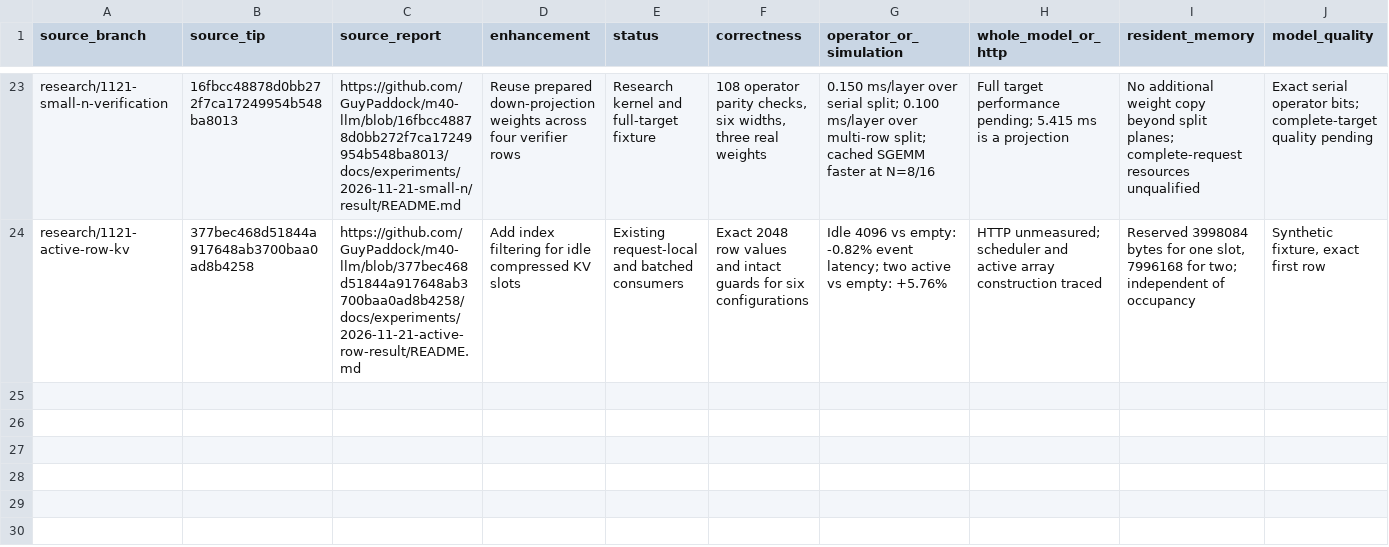
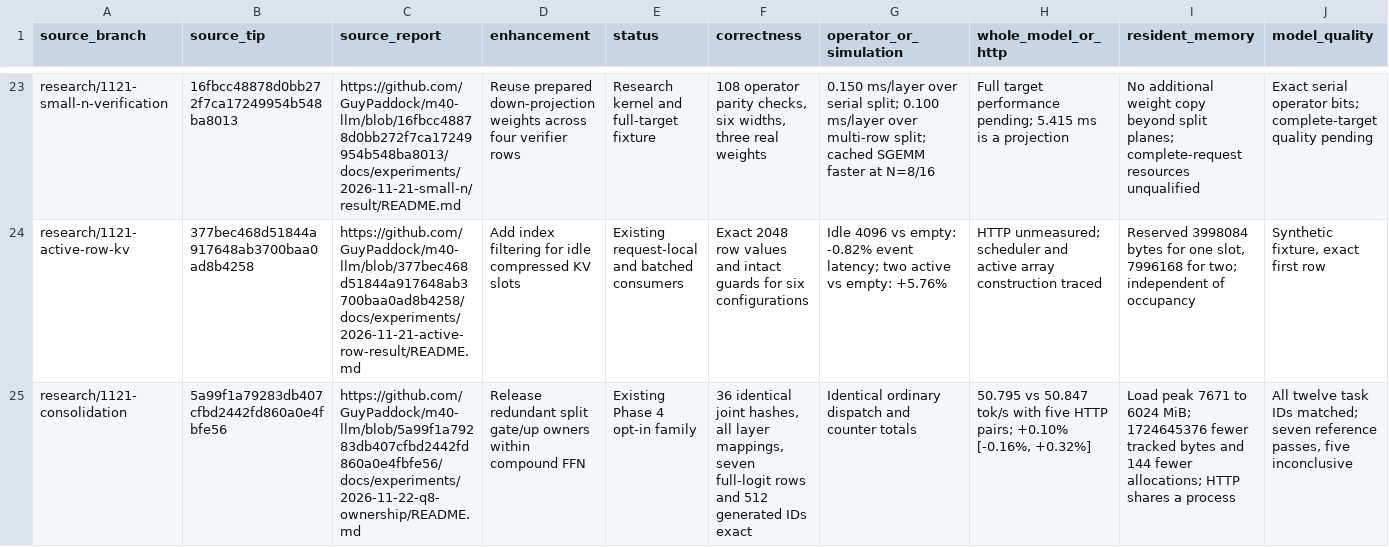
Before and after one commit to GuyPaddock/m40-llm, a TSV file: docs/experiments/2026-11-21-integration/candidates.tsv, drawn as a sheet; only a part is shown, gaps mark what is left out; rows hold the shown columns only; the diff names each change by its address in the sheet, - before the commit and + after, or states it on an @@ line.

Commit message:
docs(research): scope joint Q8 port to compound
Record the memory-qualified owner as a conditional dependency within an
already admitted family. Require native and compound qualification
before extending the implementation on main.

```diff
--- a/docs/experiments/2026-11-21-integration/candidates.tsv
+++ b/docs/experiments/2026-11-21-integration/candidates.tsv
+row 25: research/1121-consolidation | 5a99f1a79283db407cfbd2442fd860a0e4fbfe56 | https://github.com/GuyPaddock/m40-llm/blob/5a99f1a79283db407cfbd2442fd860a0e4fbfe56/docs/experiments/2026-11-22-q8-ownership/README.md | Release redundant split gate/up owners within compound FFN | Existing Phase 4 opt-in family | 36 identical joint hashes, all layer mappings, seven full-logit rows and 512 generated IDs exact | Identical ordinary dispatch and counter totals | 50.795 vs 50.847 tok/s with five HTTP pairs; +0.10% [-0.16%, +0.32%] | Load peak 7671 to 6024 MiB; 1724645376 fewer tracked bytes and 144 fewer allocations; HTTP shares a process | All twelve task IDs matched; seven reference passes, five inconclusive
```
Also changed, not shown: 4 other files.
